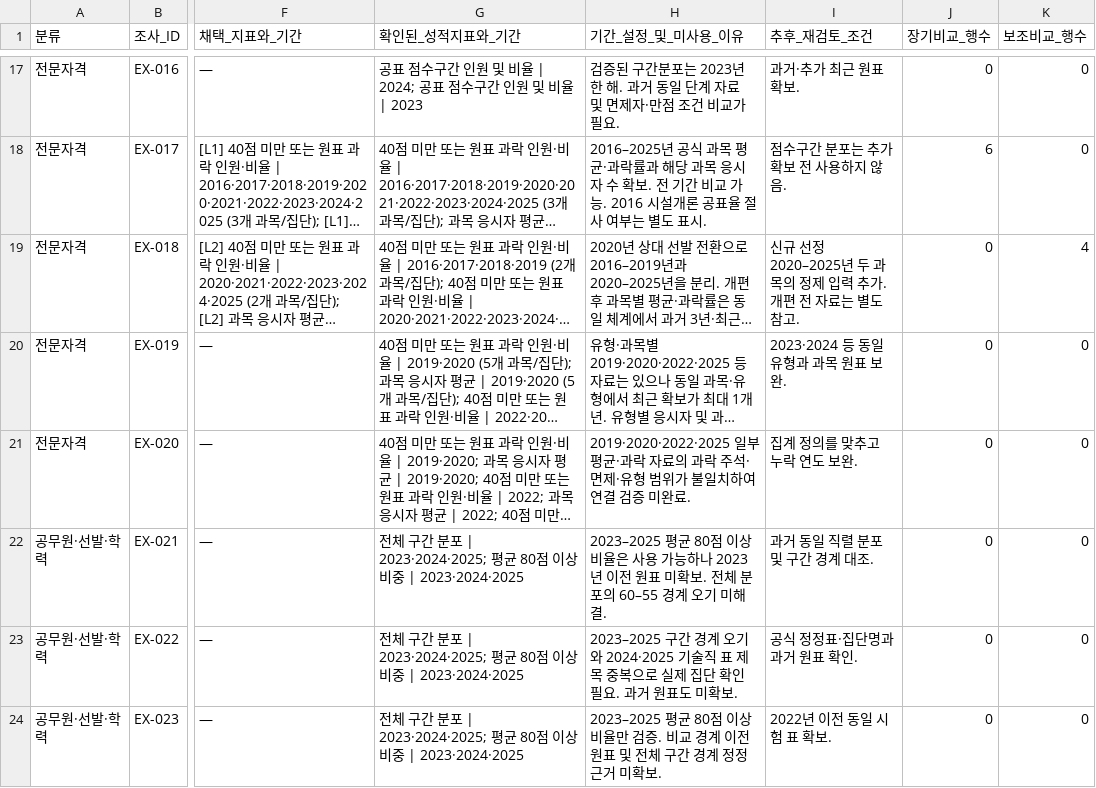
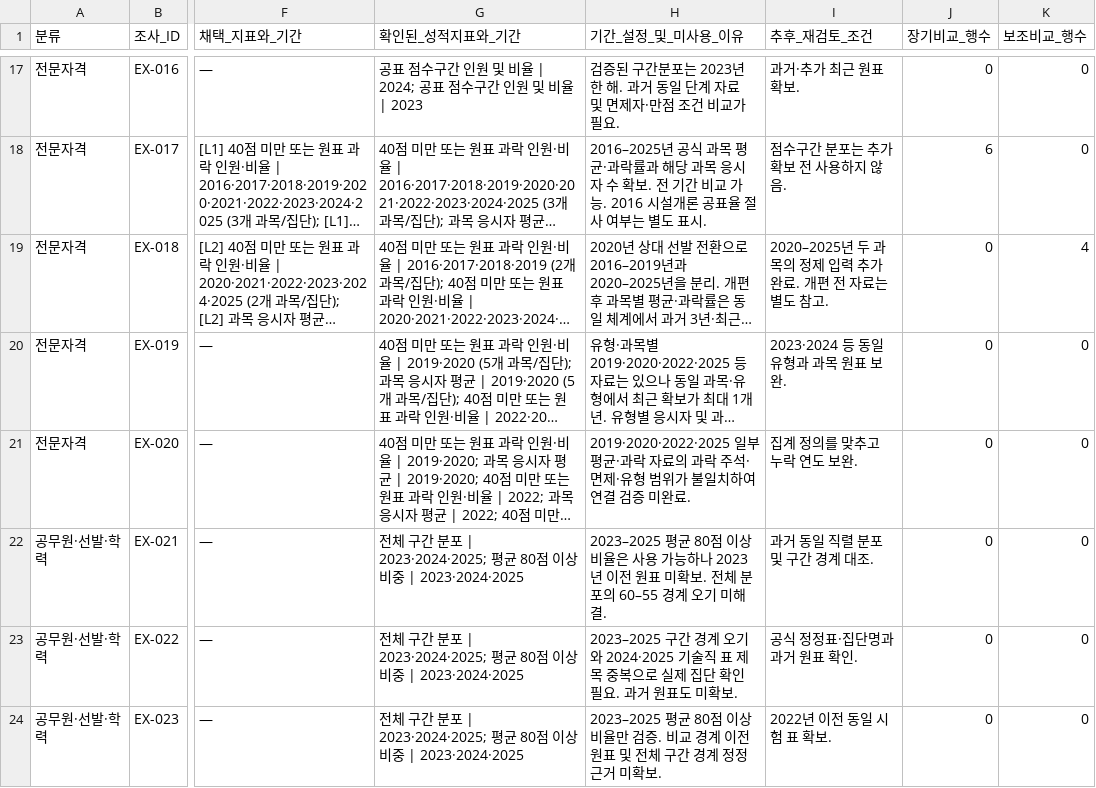
Before and after one commit to Jun9u/2026-DataVisualization-Exam-Score-Distributions, a CSV file: data/metadata/exam_selection_summary.csv, drawn as a sheet; only a part is shown, gaps mark what is left out; long unchanged cells end in …; the diff names each change by its address in the sheet, - before the commit and + after, or states it on an @@ line.

```diff
--- a/data/metadata/exam_selection_summary.csv
+++ b/data/metadata/exam_selection_summary.csv
-I19 (추후_재검토_조건): 신규 선정 2020–2025년 두 과목의 정제 입력 추가. 개편…
+I19 (추후_재검토_조건): 2020–2025년 두 과목의 정제 입력 추가 완료. 개편…
```
Also changed, not shown: data/metadata/exam_sources.csv, 2 other files.
